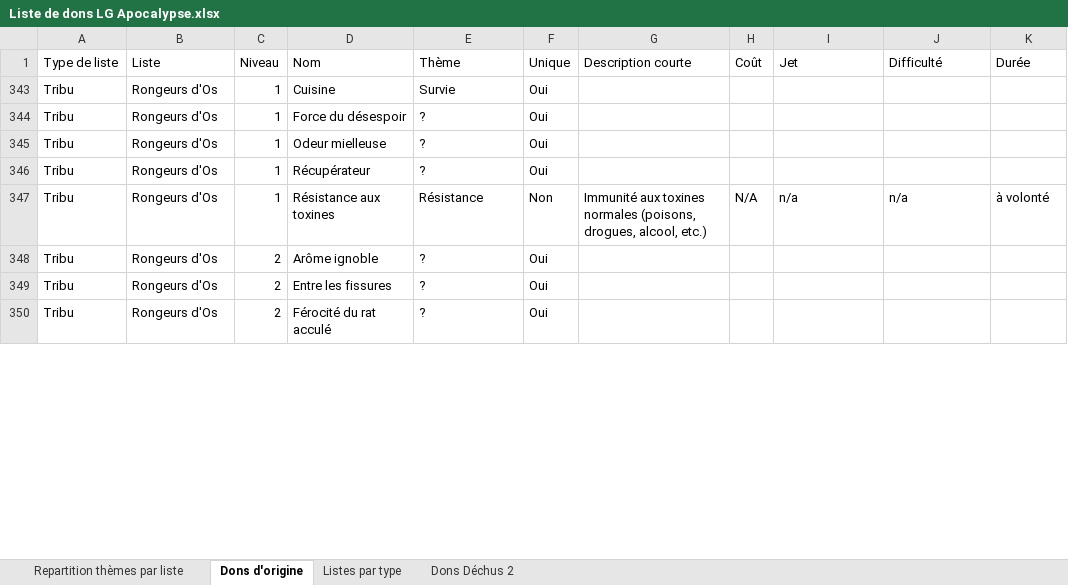
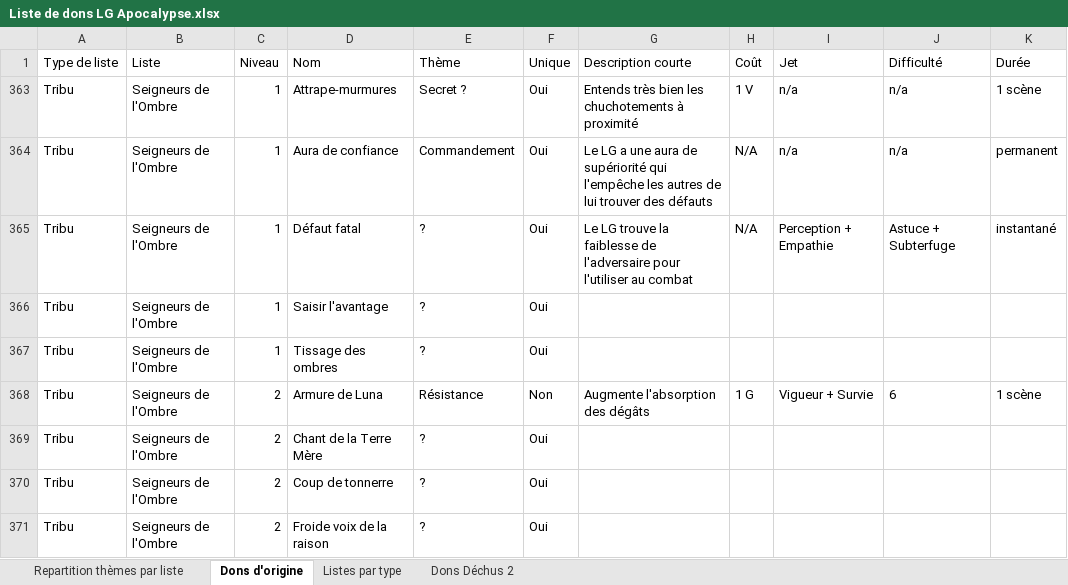
Before and after one commit to Bertolen/Test, an Excel workbook: Liste de dons LG Apocalypse.xlsx, sheet Dons d'origine, drawn as a sheet; only a part is shown; values as stored, in another font and other column widths than the file's, no borders; addresses are those after the commit; the diff covers the shown part only; the diff names each change by its address in the sheet, - before the commit and + after, or states it on an @@ line.

Commit message:
plus que Seigneurs de l'Ombre a faire

```diff
--- a/Liste de dons LG Apocalypse.xlsx (sheet Dons d'origine)
+++ b/Liste de dons LG Apocalypse.xlsx (sheet Dons d'origine)
-B363 (Liste): Rongeurs d'Os
+B363 (Liste): Seigneurs de l'Ombre
-D363 (Nom): Cuisine
+D363 (Nom): Attrape-murmures
-E363 (Thème): Survie
+E363 (Thème): Secret ?
-G363 (Description courte): (empty)
+G363 (Description courte): Entends très bien les chuchotements à proximité
-H363 (Coût): (empty)
+H363 (Coût): 1 V
-I363 (Jet): (empty)
+I363 (Jet): n/a
-J363 (Difficulté): (empty)
+J363 (Difficulté): n/a
-K363 (Durée): (empty)
+K363 (Durée): 1 scène
+row 364: Tribu | Seigneurs de l'Ombre | 1 | Aura de confiance | Commandement | Oui | Le LG a une aura de supériorité qui l'empêche les autres de lui trouver des défauts | N/A | n/a | n/a | permanent
-B365:B371 (Liste): Rongeurs d'Os
+B365:B371 (Liste): Seigneurs de l'Ombre
-D365 (Nom): Force du désespoir
+D365 (Nom): Défaut fatal
-G365 (Description courte): (empty)
+G365 (Description courte): Le LG trouve la faiblesse de l'adversaire pour l'utiliser au combat
-H365 (Coût): (empty)
+H365 (Coût): N/A
-I365 (Jet): (empty)
+I365 (Jet): Perception + Empathie
-J365 (Difficulté): (empty)
+J365 (Difficulté): Astuce + Subterfuge
-K365 (Durée): (empty)
+K365 (Durée): instantané
-D366 (Nom): Odeur mielleuse
+D366 (Nom): Saisir l'avantage
-D367 (Nom): Récupérateur
+D367 (Nom): Tissage des ombres
-C368 (Niveau): 1
+C368 (Niveau): 2
-D368 (Nom): Résistance aux toxines
+D368 (Nom): Armure de Luna
-G368 (Description courte): Immunité aux toxines normales (poisons, drogues, alcool, etc.)
+G368 (Description courte): Augmente l'absorption des dégâts
-H368 (Coût): N/A
+H368 (Coût): 1 G
-I368 (Jet): n/a
+I368 (Jet): Vigueur + Survie
-J368 (Difficulté): n/a
+J368 (Difficulté): 6
-K368 (Durée): à volonté
+K368 (Durée): 1 scène
-D369 (Nom): Arôme ignoble
+D369 (Nom): Chant de la Terre Mère
-D370 (Nom): Entre les fissures
+D370 (Nom): Coup de tonnerre
-D371 (Nom): Férocité du rat acculé
+D371 (Nom): Froide voix de la raison
```
Also changed, not shown: 1 hidden or unhidden row and 35 edited cells elsewhere in this sheet, sheet Listes par type, formulas that keep their value, hidden cells.
